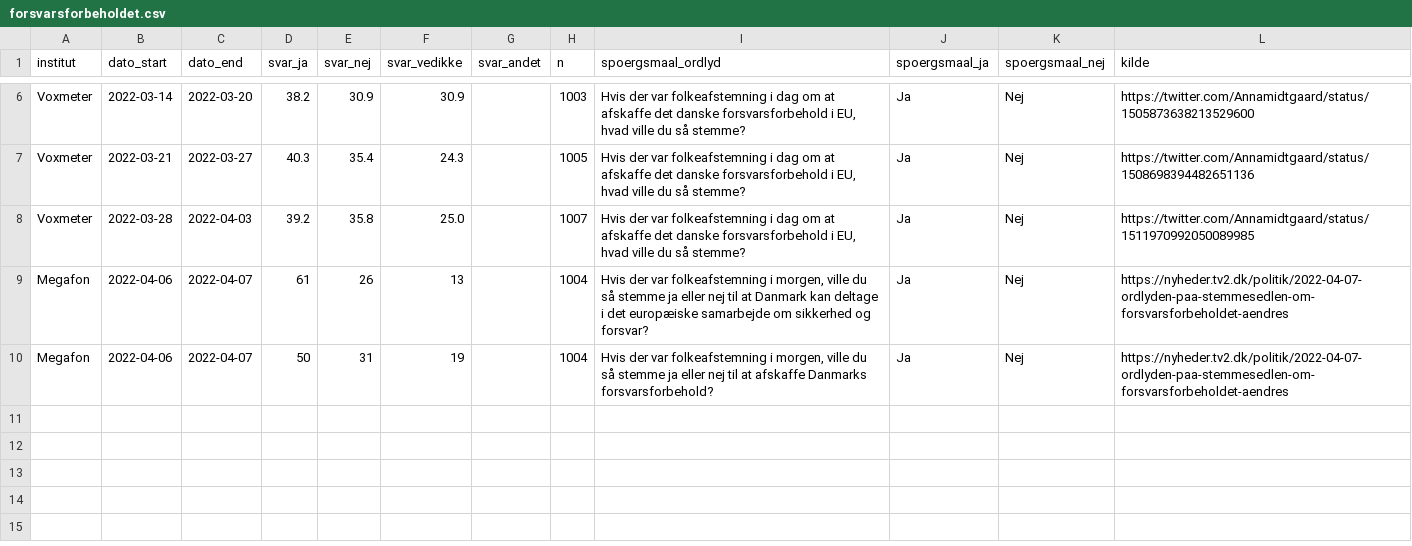
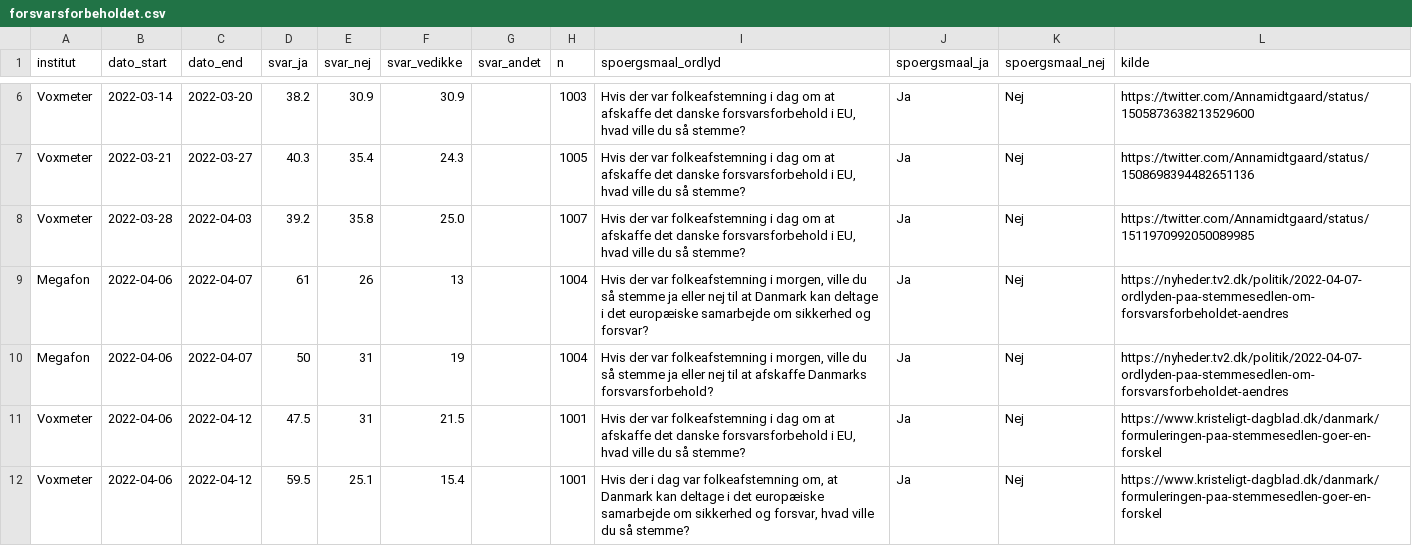
Before and after one commit to erikgahner/Politologi, a CSV file: folkeafstemninger/2022_forsvarsforbeholdet/forsvarsforbeholdet.csv, drawn as a sheet; only a part is shown, gaps mark what is left out; the diff names each change by its address in the sheet, - before the commit and + after, or states it on an @@ line.

Commit message:
tilføj forsvarsforbehold, Voxmeter (12.4)

```diff
--- a/folkeafstemninger/2022_forsvarsforbeholdet/forsvarsforbeholdet.csv
+++ b/folkeafstemninger/2022_forsvarsforbeholdet/forsvarsforbeholdet.csv
+row 11: Voxmeter | 2022-04-06 | 2022-04-12 | 47.5 | 31 | 21.5 |  | 1001 | Hvis der var folkeafstemning i dag om at afskaffe det danske forsvarsforbehold i EU, hvad ville du så stemme? | Ja | Nej | https://www.kristeligt-dagblad.dk/danmark/formuleringen-paa-stemmesedlen-goer-en-forskel
+row 12: Voxmeter | 2022-04-06 | 2022-04-12 | 59.5 | 25.1 | 15.4 |  | 1001 | Hvis der i dag var folkeafstemning om, at Danmark kan deltage i det europæiske samarbejde om sikkerhed og forsvar, hvad ville du så stemme? | Ja | Nej | https://www.kristeligt-dagblad.dk/danmark/formuleringen-paa-stemmesedlen-goer-en-forskel
```
Also changed, not shown: 2 other files.
